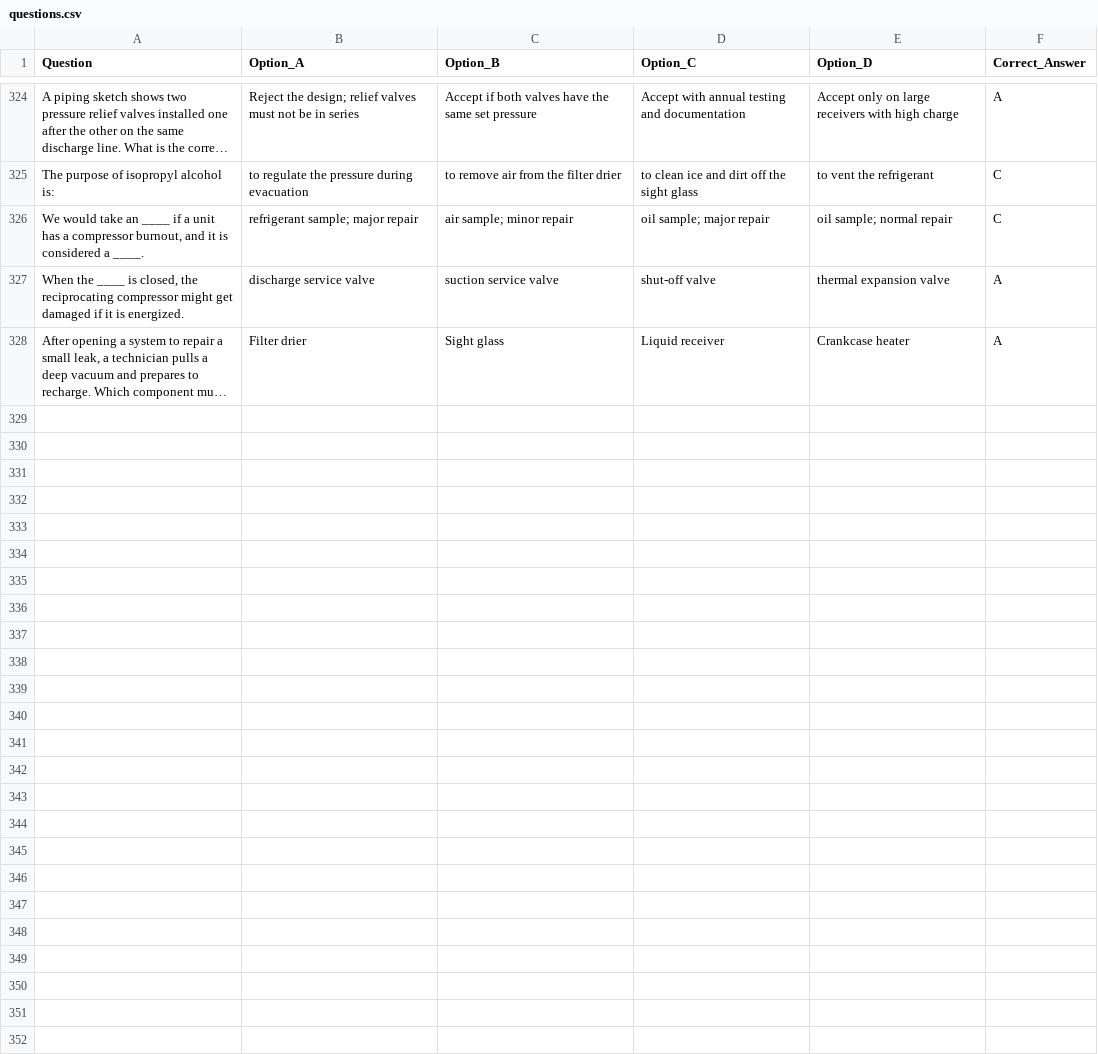
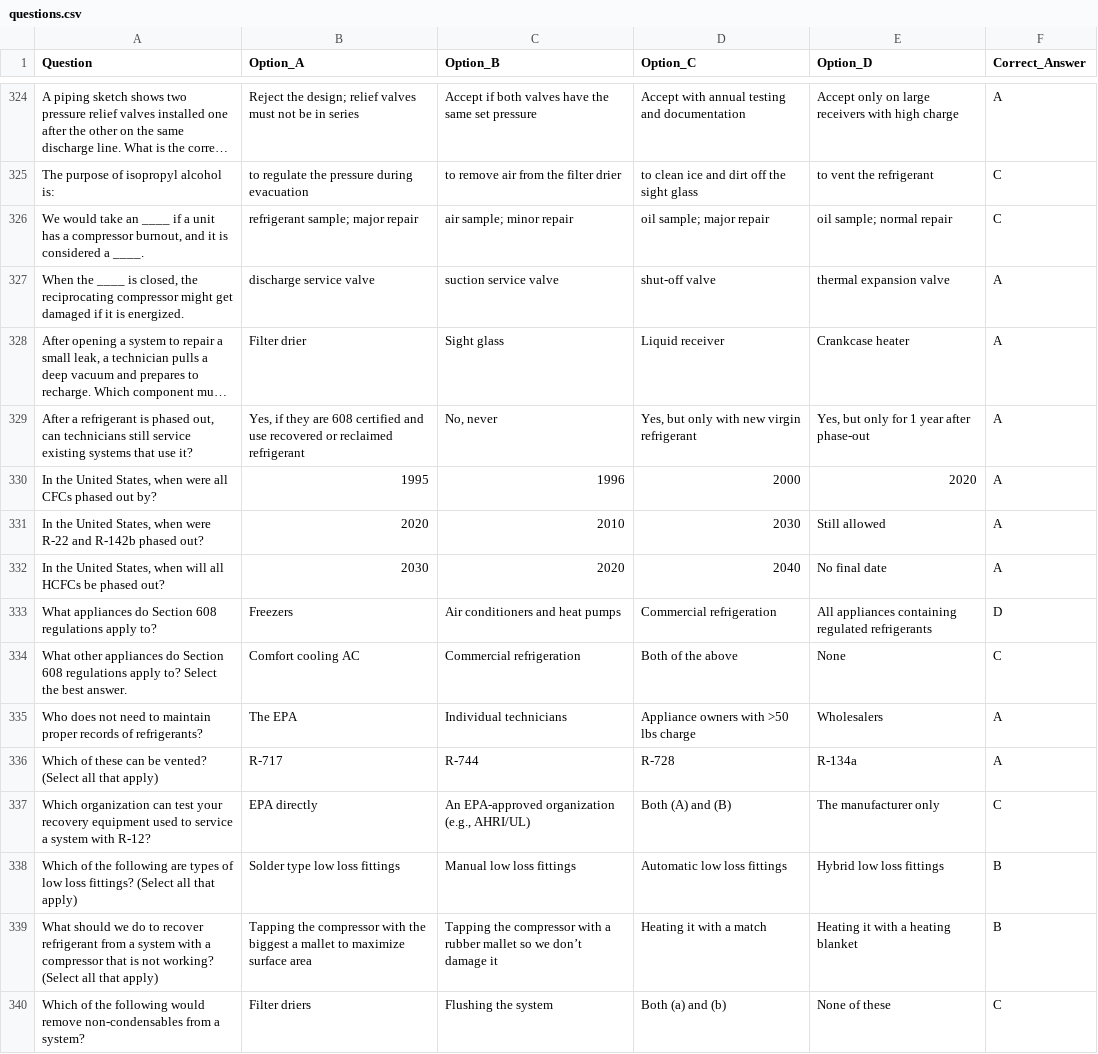
Before and after one commit to kalistamp/100epa, a CSV file: questions.csv, drawn as a sheet; only a part is shown, gaps mark what is left out; long unchanged cells end in …; the diff names each change by its address in the sheet, - before the commit and + after, or states it on an @@ line.

Commit message:
Update questions.csv

```diff
--- a/questions.csv
+++ b/questions.csv
+row 329: After a refrigerant is phased out, can technicians still service existing systems that use it? | Yes, if they are 608 certified and use recovered or reclaimed refrigerant | No, never | Yes, but only with new virgin refrigerant | Yes, but only for 1 year after phase-out | A
+row 330: In the United States, when were all CFCs phased out by? | 1995 | 1996 | 2000 | 2020 | A
+row 331: In the United States, when were R-22 and R-142b phased out? | 2020 | 2010 | 2030 | Still allowed | A
+row 332: In the United States, when will all HCFCs be phased out? | 2030 | 2020 | 2040 | No final date | A
+row 333: What appliances do Section 608 regulations apply to? | Freezers | Air conditioners and heat pumps | Commercial refrigeration | All appliances containing regulated refrigerants | D
+row 334: What other appliances do Section 608 regulations apply to? Select the best answer. | Comfort cooling AC | Commercial refrigeration | Both of the above | None | C
+row 335: Who does not need to maintain proper records of refrigerants? | The EPA | Individual technicians | Appliance owners with >50 lbs charge | Wholesalers | A
+row 336: Which of these can be vented? (Select all that apply) | R-717 | R-744 | R-728 | R-134a | A
+row 337: Which organization can test your recovery equipment used to service a system with R-12? | EPA directly | An EPA-approved organization (e.g., AHRI/UL) | Both (A) and (B) | The manufacturer only | C
+row 338: Which of the following are types of low loss fittings? (Select all that apply) | Solder type low loss fittings | Manual low loss fittings | Automatic low loss fittings | Hybrid low loss fittings | B
+row 339: What should we do to recover refrigerant from a system with a compressor that is not working? (Select all that apply) | Tapping the compressor with the biggest a mallet to maximize surface area | Tapping the compressor with a rubber mallet so we don’t damage it | Heating it with a match | Heating it with a heating blanket | B
+row 340: Which of the following would remove non-condensables from a system? | Filter driers | Flushing the system | Both (a) and (b) | None of these | C
```
